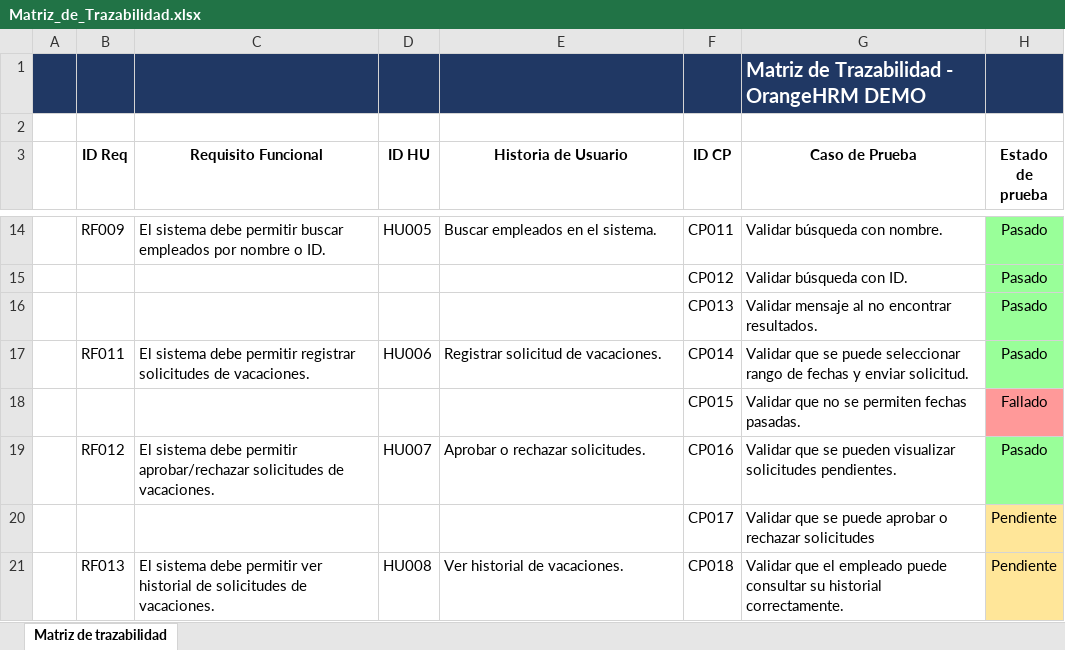
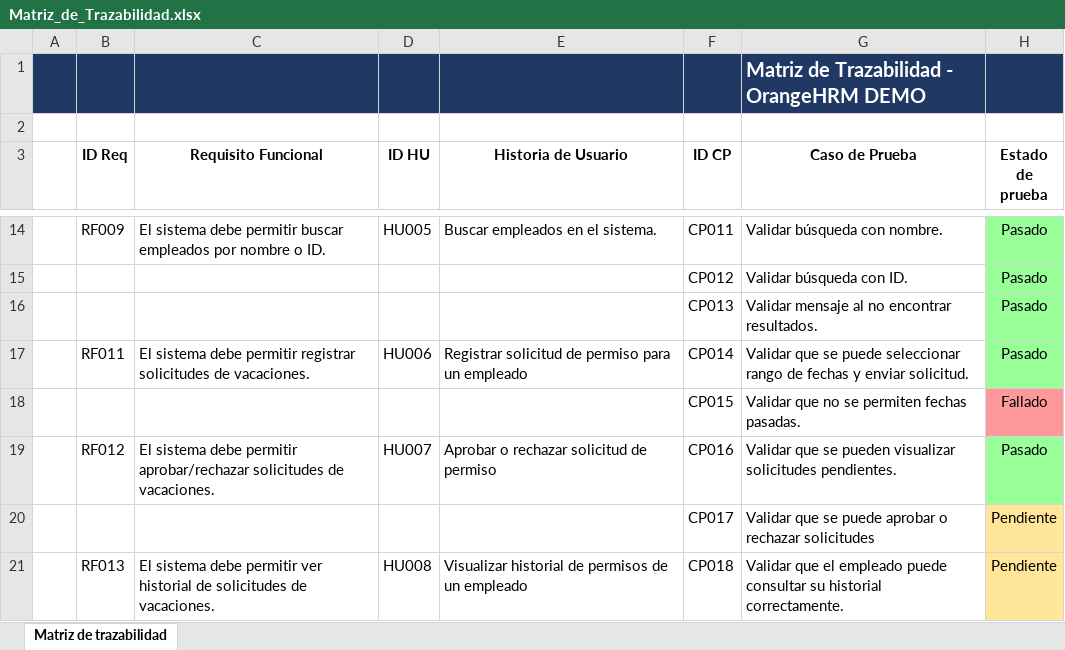
Before and after one commit to DiegoMP34/Portafolio-QA-Automatizacion, an Excel workbook: 02-Pruebas_Manuales/Matriz_de_Trazabilidad.xlsx, sheet Matriz de trazabilidad, drawn as a sheet; only a part is shown, gaps mark what is left out; values as stored, in another font and other column widths than the file's, no borders; the diff names each change by its address in the sheet, - before the commit and + after, or states it on an @@ line.

```diff
--- a/02-Pruebas_Manuales/Matriz_de_Trazabilidad.xlsx (sheet Matriz de trazabilidad)
+++ b/02-Pruebas_Manuales/Matriz_de_Trazabilidad.xlsx (sheet Matriz de trazabilidad)
-E17 (Historia de Usuario): Registrar solicitud de vacaciones.
+E17 (Historia de Usuario): Registrar solicitud de permiso para un empleado
-E19 (Historia de Usuario): Aprobar o rechazar solicitudes.
+E19 (Historia de Usuario): Aprobar o rechazar solicitud de permiso
-E21 (Historia de Usuario): Ver historial de vacaciones.
+E21 (Historia de Usuario): Visualizar historial de permisos de un empleado
```
Also changed, not shown: 01-Requisitos-Historias_Usuario/Requisitos-Historias_Usuario.xlsx.
